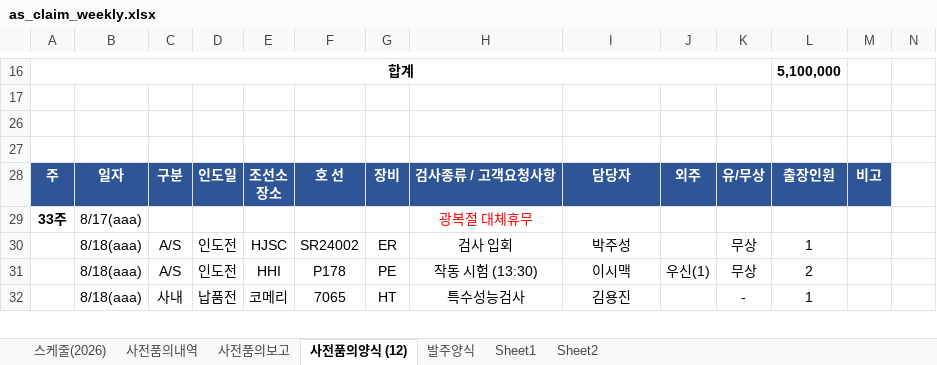
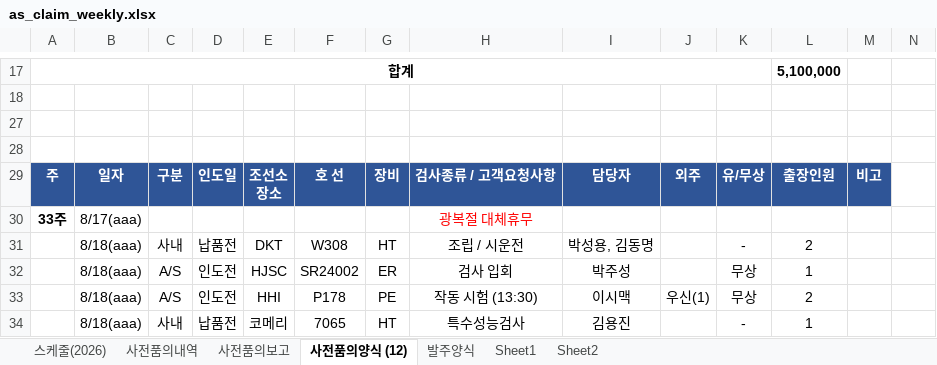
Before and after one commit to andaiga-create/weekly-schedule, an Excel workbook: as_claim_weekly.xlsx, sheet 사전품의양식 (12), drawn as a sheet; only a part is shown, gaps mark what is left out; values as stored, in another font and other column widths than the file's, no borders; rows hold the shown columns only; the diff covers the shown part only; the diff names each change by its address in the sheet, - before the commit and + after, or states it on an @@ line.

```diff
--- a/as_claim_weekly.xlsx (sheet 사전품의양식 (12))
+++ b/as_claim_weekly.xlsx (sheet 사전품의양식 (12))
+row 31:  | 8/18(aaa) | 사내 | 납품전 | DKT | W308 | HT | 조립 / 시운전 | 박성용, 김동명 |  | - | 2
```
Also changed, not shown: 5 added rows, 1 removed row and 23 edited cells elsewhere in this sheet, sheet 사전품의보고, formulas that keep their value.
